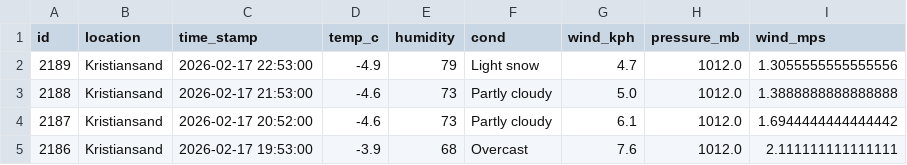
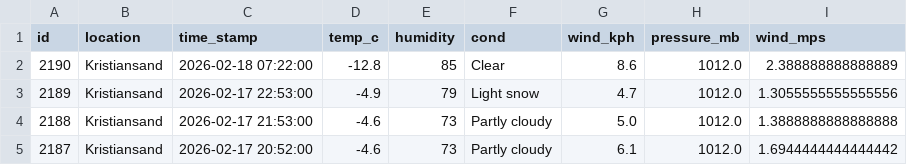
Before and after one commit to Frank-Ellingsen/krs_weather_report, a CSV file: docs/weather_records.csv, drawn as a sheet; only a part is shown; the shorter side is filled out with more unchanged rows.

```diff
--- a/docs/weather_records.csv
+++ b/docs/weather_records.csv
@@ -1,2 +1,3 @@
 id,location,time_stamp,temp_c,humidity,cond,wind_kph,pressure_mb,wind_mps
+2190,Kristiansand,2026-02-18 07:22:00,-12.8,85,Clear,8.6,1012.0,2.388888888888889
 2189,Kristiansand,2026-02-17 22:53:00,-4.9,79,Light snow,4.7,1012.0,1.3055555555555556
```
Also changed, not shown: 2 other files.
